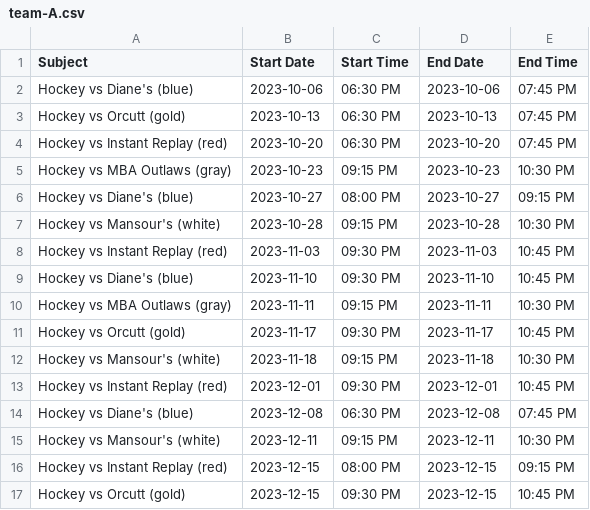
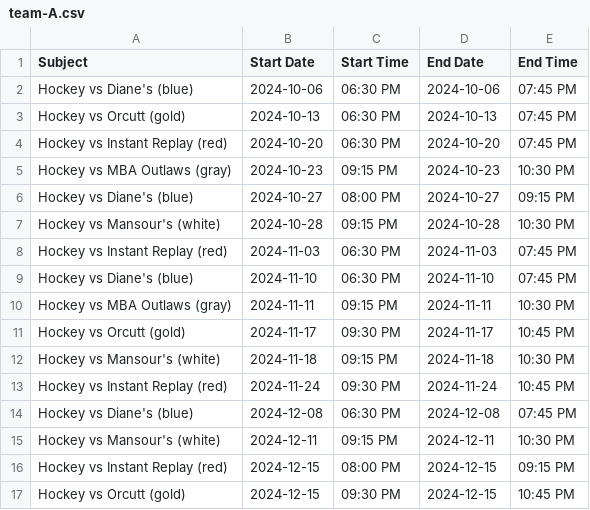
Before and after one commit to suany/scripts, a CSV file: ab-hockey/team-A.csv, drawn as a sheet; only a part is shown; the diff covers the shown part only.

```diff
--- a/ab-hockey/team-A.csv
+++ b/ab-hockey/team-A.csv
@@ -1,17 +1,17 @@
 Subject,Start Date,Start Time,End Date,End Time
-Hockey vs Diane's (blue),2023-10-06,06:30 PM,2023-10-06,07:45 PM
-Hockey vs Orcutt (gold),2023-10-13,06:30 PM,2023-10-13,07:45 PM
-Hockey vs Instant Replay (red),2023-10-20,06:30 PM,2023-10-20,07:45 PM
-Hockey vs MBA Outlaws (gray),2023-10-23,09:15 PM,2023-10-23,10:30 PM
-Hockey vs Diane's (blue),2023-10-27,08:00 PM,2023-10-27,09:15 PM
-Hockey vs Mansour's (white),2023-10-28,09:15 PM,2023-10-28,10:30 PM
-Hockey vs Instant Replay (red),2023-11-03,09:30 PM,2023-11-03,10:45 PM
-Hockey vs Diane's (blue),2023-11-10,09:30 PM,2023-11-10,10:45 PM
-Hockey vs MBA Outlaws (gray),2023-11-11,09:15 PM,2023-11-11,10:30 PM
-Hockey vs Orcutt (gold),2023-11-17,09:30 PM,2023-11-17,10:45 PM
-Hockey vs Mansour's (white),2023-11-18,09:15 PM,2023-11-18,10:30 PM
-Hockey vs Instant Replay (red),2023-12-01,09:30 PM,2023-12-01,10:45 PM
-Hockey vs Diane's (blue),2023-12-08,06:30 PM,2023-12-08,07:45 PM
-Hockey vs Mansour's (white),2023-12-11,09:15 PM,2023-12-11,10:30 PM
-Hockey vs Instant Replay (red),2023-12-15,08:00 PM,2023-12-15,09:15 PM
-Hockey vs Orcutt (gold),2023-12-15,09:30 PM,2023-12-15,10:45 PM
+Hockey vs Diane's (blue),2024-10-06,06:30 PM,2024-10-06,07:45 PM
+Hockey vs Orcutt (gold),2024-10-13,06:30 PM,2024-10-13,07:45 PM
+Hockey vs Instant Replay (red),2024-10-20,06:30 PM,2024-10-20,07:45 PM
+Hockey vs MBA Outlaws (gray),2024-10-23,09:15 PM,2024-10-23,10:30 PM
+Hockey vs Diane's (blue),2024-10-27,08:00 PM,2024-10-27,09:15 PM
+Hockey vs Mansour's (white),2024-10-28,09:15 PM,2024-10-28,10:30 PM
+Hockey vs Instant Replay (red),2024-11-03,06:30 PM,2024-11-03,07:45 PM
+Hockey vs Diane's (blue),2024-11-10,06:30 PM,2024-11-10,07:45 PM
+Hockey vs MBA Outlaws (gray),2024-11-11,09:15 PM,2024-11-11,10:30 PM
+Hockey vs Orcutt (gold),2024-11-17,09:30 PM,2024-11-17,10:45 PM
+Hockey vs Mansour's (white),2024-11-18,09:15 PM,2024-11-18,10:30 PM
+Hockey vs Instant Replay (red),2024-11-24,09:30 PM,2024-11-24,10:45 PM
+Hockey vs Diane's (blue),2024-12-08,06:30 PM,2024-12-08,07:45 PM
+Hockey vs Mansour's (white),2024-12-11,09:15 PM,2024-12-11,10:30 PM
+Hockey vs Instant Replay (red),2024-12-15,08:00 PM,2024-12-15,09:15 PM
+Hockey vs Orcutt (gold),2024-12-15,09:30 PM,2024-12-15,10:45 PM
```
Also changed, not shown: 1 added row, 1 removed row and 26 edited cells elsewhere in this file, ab-hockey/team-B.csv, ab-hockey/team-C.csv, 3 other files.
